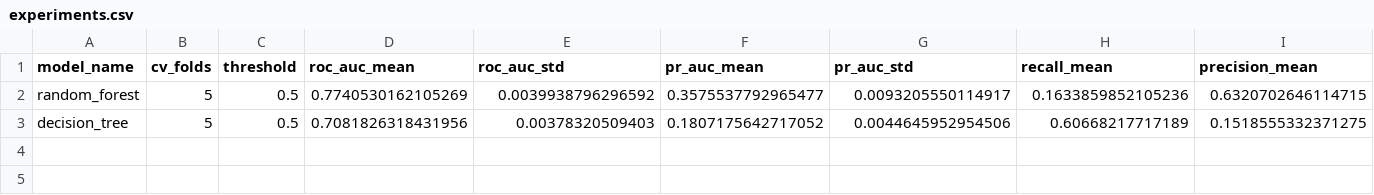
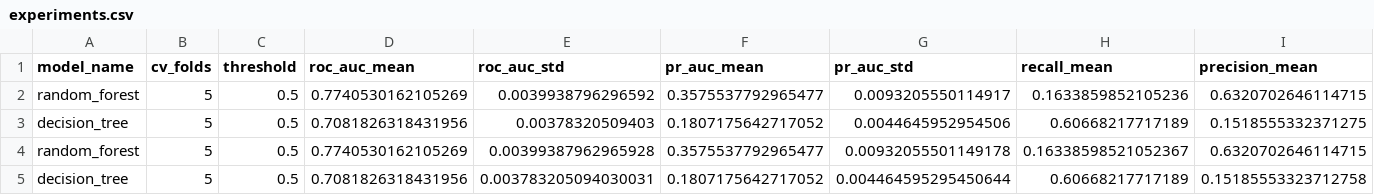
Before and after one commit to Pasiya990/FDM-AutoMobile_Loan_Default_Modelling, a CSV file: experiments/results/experiments.csv, drawn as a sheet; only a part is shown; rows hold the shown columns only; the diff names each change by its address in the sheet, - before the commit and + after, or states it on an @@ line.

```diff
--- a/experiments/results/experiments.csv
+++ b/experiments/results/experiments.csv
+row 4: random_forest | 5 | 0.5 | 0.7740530162105269 | 0.00399387962965928 | 0.3575537792965477 | 0.00932055501149178 | 0.16338598521052367 | 0.6320702646114715
+row 5: decision_tree | 5 | 0.5 | 0.7081826318431956 | 0.003783205094030031 | 0.1807175642717052 | 0.004464595295450644 | 0.60668217717189 | 0.15185553323712758
```
Also changed, not shown: 3 other files.
